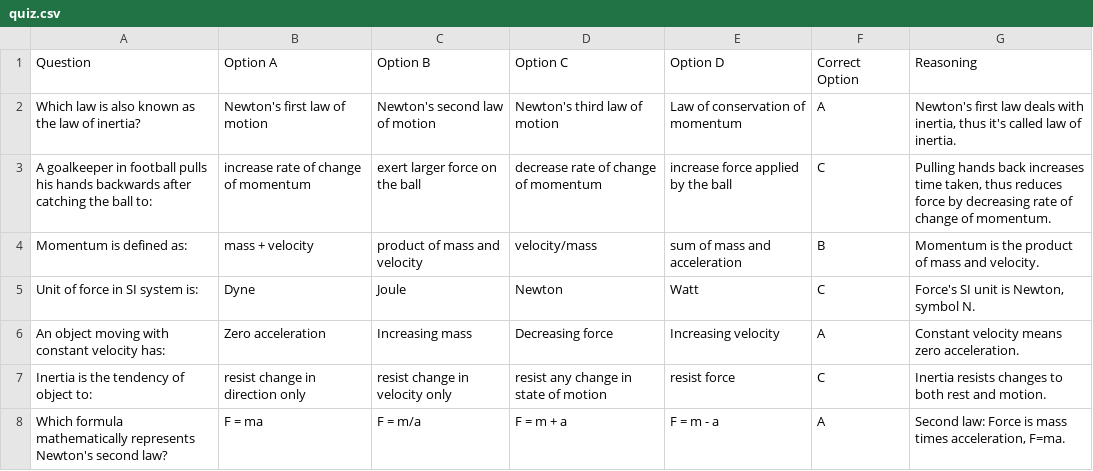
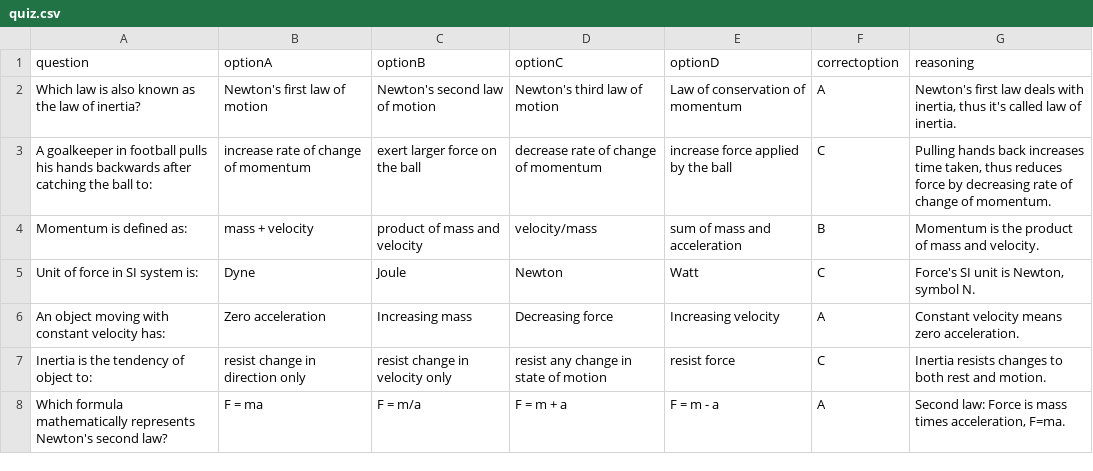
Before and after one commit to conceptuallearning/conceptual, a CSV file: force_and_laws_of_motion/quiz.csv, drawn as a sheet; only a part is shown; removed rows and columns are numbered as before the commit, all else as after; the diff names each change by its address in the sheet, - before the commit and + after, or states it on an @@ line.

Commit message:
quiz.csv

```diff
--- a/force_and_laws_of_motion/quiz.csv
+++ b/force_and_laws_of_motion/quiz.csv
-row 1: Question | Option A | Option B | Option C | Option D | Correct Option | Reasoning
+row 1: question | optionA | optionB | optionC | optionD | correctoption | reasoning
```
